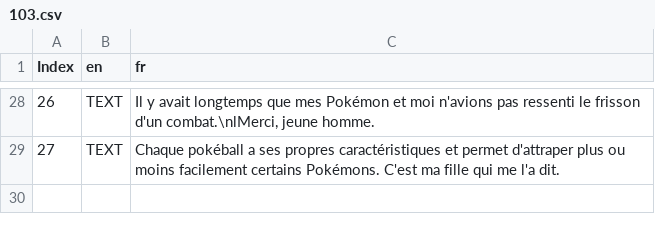
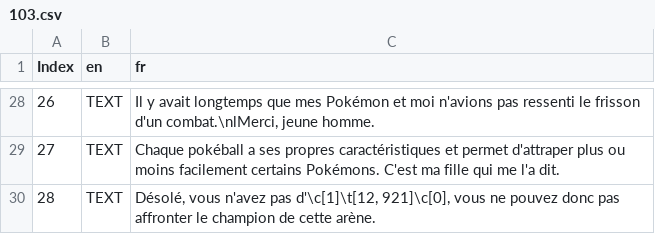
Before and after one commit to torresflo/Pokemon-Obsidian, a CSV file: Obsidian/Data/Text/Dialogs/103.csv, drawn as a sheet; only a part is shown, gaps mark what is left out.

```diff
--- a/Obsidian/Data/Text/Dialogs/103.csv
+++ b/Obsidian/Data/Text/Dialogs/103.csv
@@ -29 +29,2 @@
 27,TEXT,Chaque pokéball a ses propres caractéristiques et permet d'attraper plus ou moins facilement certains Pokémons. C'est ma fille qui me l'a dit.
+28,TEXT,"Désolé, vous n'avez pas d'\c[1]\t[12, 921]\c[0], vous ne pouvez donc pas affronter le champion de cette arène."
```
Also changed, not shown: Obsidian/Data/Text/Dialogs/107.csv, 14 other files.
